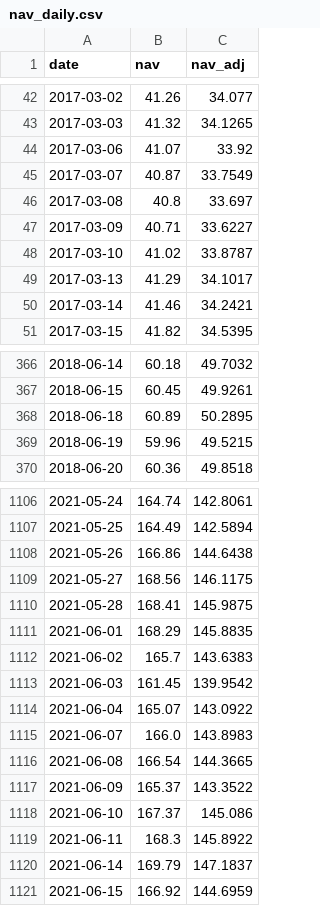
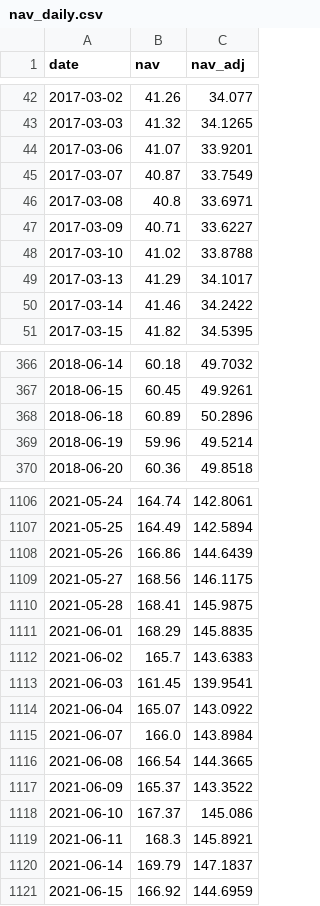
Before and after one commit to Hya-cinthus/special_situation, a CSV file: situations/spacex_baron/data/processed/nav_daily.csv, drawn as a sheet; only a part is shown, gaps mark what is left out; the diff covers the shown part only.

```diff
--- a/situations/spacex_baron/data/processed/nav_daily.csv
+++ b/situations/spacex_baron/data/processed/nav_daily.csv
@@ -43,9 +43,9 @@ date,nav,nav_adj
 2017-03-03,41.32,34.1265
-2017-03-06,41.07,33.92
+2017-03-06,41.07,33.9201
 2017-03-07,40.87,33.7549
-2017-03-08,40.8,33.697
+2017-03-08,40.8,33.6971
 2017-03-09,40.71,33.6227
-2017-03-10,41.02,33.8787
+2017-03-10,41.02,33.8788
 2017-03-13,41.29,34.1017
-2017-03-14,41.46,34.2421
+2017-03-14,41.46,34.2422
 2017-03-15,41.82,34.5395
@@ -367,4 +367,4 @@ date,nav,nav_adj
 2018-06-15,60.45,49.9261
-2018-06-18,60.89,50.2895
-2018-06-19,59.96,49.5215
+2018-06-18,60.89,50.2896
+2018-06-19,59.96,49.5214
 2018-06-20,60.36,49.8518
@@ -1107,3 +1107,3 @@ date,nav,nav_adj
 2021-05-25,164.49,142.5894
-2021-05-26,166.86,144.6438
+2021-05-26,166.86,144.6439
 2021-05-27,168.56,146.1175
@@ -1112,5 +1112,5 @@ date,nav,nav_adj
 2021-06-02,165.7,143.6383
-2021-06-03,161.45,139.9542
+2021-06-03,161.45,139.9541
 2021-06-04,165.07,143.0922
-2021-06-07,166.0,143.8983
+2021-06-07,166.0,143.8984
 2021-06-08,166.54,144.3665
@@ -1118,3 +1118,3 @@ date,nav,nav_adj
 2021-06-10,167.37,145.086
-2021-06-11,168.3,145.8922
+2021-06-11,168.3,145.8921
 2021-06-14,169.79,147.1837
```
Also changed, not shown: 93 edited cells elsewhere in this file, situations/agix_kraneshares/data/processed/price_daily.csv, situations/dxyz_destiny/data/processed/price_daily.csv, 26 other files.
